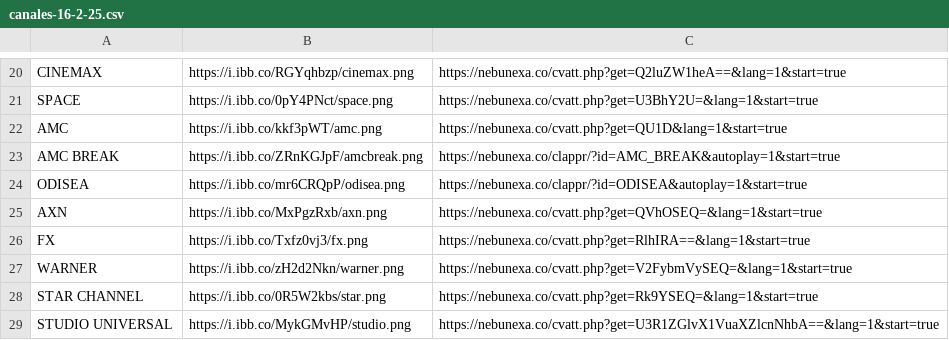
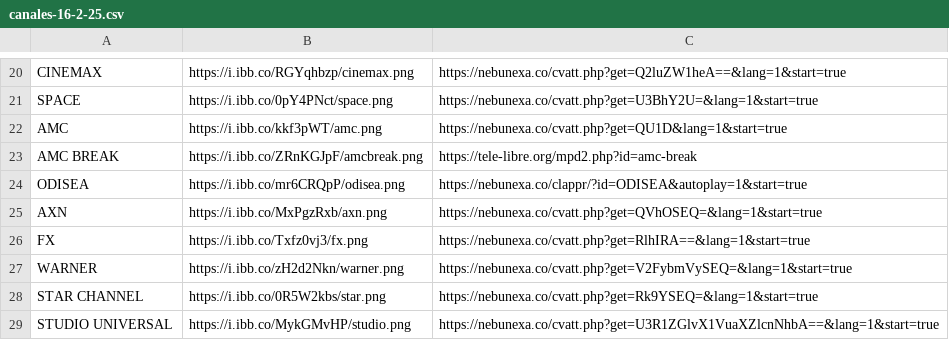
Before and after one commit to galvanoteca2001/FLOW, a CSV file: canales-16-2-25.csv, drawn as a sheet; only a part is shown, gaps mark what is left out.

Commit message:
Update canales-16-2-25.csv

```diff
--- a/canales-16-2-25.csv
+++ b/canales-16-2-25.csv
@@ -22,3 +22,3 @@ SPACE ,https://i.ibb.co/0pY4PNct/space.png,https://nebunexa.co/cvatt.php?get=U3B
 AMC ,https://i.ibb.co/kkf3pWT/amc.png,https://nebunexa.co/cvatt.php?get=QU1D&lang=1&start=true
-AMC BREAK,https://i.ibb.co/ZRnKGJpF/amcbreak.png,https://nebunexa.co/clappr/?id=AMC_BREAK&autoplay=1&start=true
+AMC BREAK,https://i.ibb.co/ZRnKGJpF/amcbreak.png,https://tele-libre.org/mpd2.php?id=amc-break
 ODISEA,https://i.ibb.co/mr6CRQpP/odisea.png,https://nebunexa.co/clappr/?id=ODISEA&autoplay=1&start=true
```
